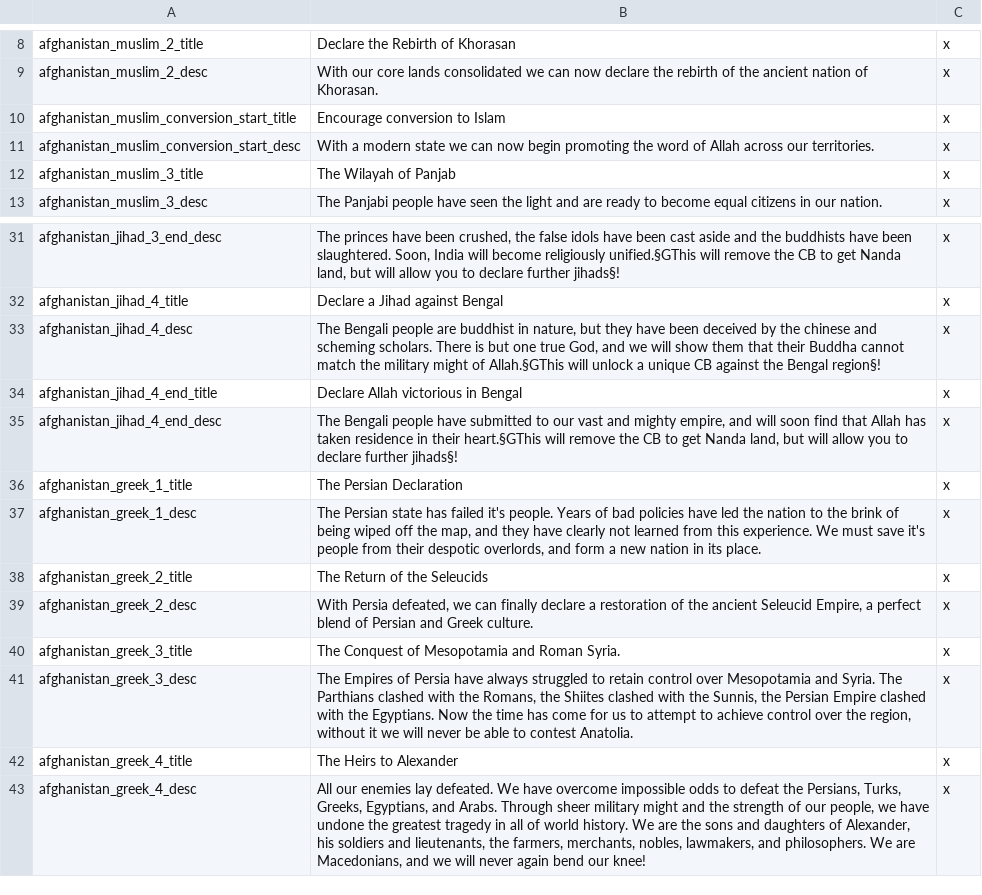
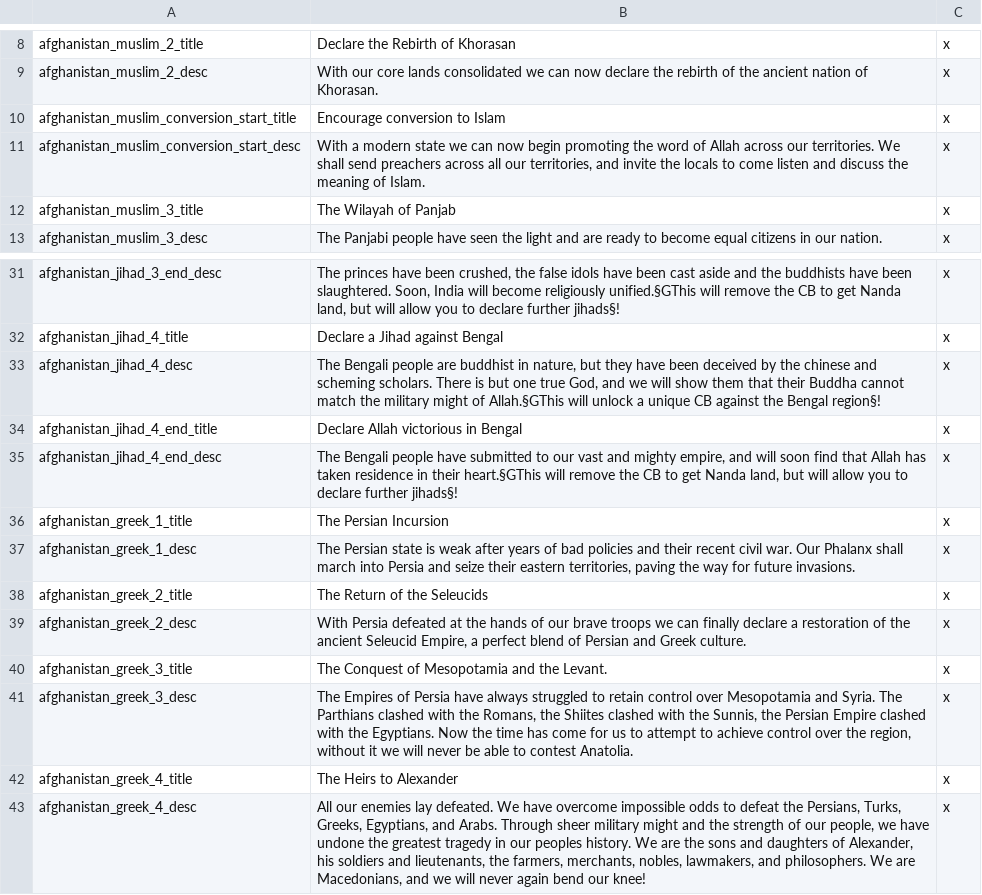
Before and after one commit to Rainbow-Goat/Fall-of-Genghis, a CSV file: Fall of Genghis/localisation/2_Afghanistan_flavor.csv, drawn as a sheet; only a part is shown, gaps mark what is left out.

Commit message:
AFGHAN GFX
GFX for Afghanistan content and a couple of loc changes

```diff
--- a/Fall of Genghis/localisation/2_Afghanistan_flavor.csv
+++ b/Fall of Genghis/localisation/2_Afghanistan_flavor.csv
@@ -10,3 +10,3 @@ afghanistan_muslim_2_desc;With our core lands consolidated we can now declare th
 afghanistan_muslim_conversion_start_title;Encourage conversion to Islam;x;
-afghanistan_muslim_conversion_start_desc;With a modern state we can now begin promoting the word of Allah across our territories.;x;
+afghanistan_muslim_conversion_start_desc;With a modern state we can now begin promoting the word of Allah across our territories. We shall send preachers across all our territories, and invite the locals to come listen and discuss the meaning of Islam.;x;
 afghanistan_muslim_3_title;The Wilayah of Panjab;x;
@@ -35,9 +35,9 @@ afghanistan_jihad_4_end_title;Declare Allah victorious in Bengal;x;
 afghanistan_jihad_4_end_desc;The Bengali people have submitted to our vast and mighty empire, and will soon find that Allah has taken residence in their heart.§GThis will remove the CB to get Nanda land, but will allow you to declare further jihads§!;x;
-afghanistan_greek_1_title;The Persian Declaration;x;
-afghanistan_greek_1_desc;The Persian state has failed it's people. Years of bad policies have led the nation to the brink of being wiped off the map, and they have clearly not learned from this experience. We must save it's people from their despotic overlords, and form a new nation in its place.;x;
+afghanistan_greek_1_title;The Persian Incursion;x;
+afghanistan_greek_1_desc;The Persian state is weak after years of bad policies and their recent civil war. Our Phalanx shall march into Persia and seize their eastern territories, paving the way for future invasions.;x;
 afghanistan_greek_2_title;The Return of the Seleucids;x;
-afghanistan_greek_2_desc;With Persia defeated, we can finally declare a restoration of the ancient Seleucid Empire, a perfect blend of Persian and Greek culture.;x;
-afghanistan_greek_3_title;The Conquest of Mesopotamia and Roman Syria.;x;
+afghanistan_greek_2_desc;With Persia defeated at the hands of our brave troops we can finally declare a restoration of the ancient Seleucid Empire, a perfect blend of Persian and Greek culture.;x;
+afghanistan_greek_3_title;The Conquest of Mesopotamia and the Levant.;x;
 afghanistan_greek_3_desc;The Empires of Persia have always struggled to retain control over Mesopotamia and Syria. The Parthians clashed with the Romans, the Shiites clashed with the Sunnis, the Persian Empire clashed with the Egyptians. Now the time has come for us to attempt to achieve control over the region, without it we will never be able to contest Anatolia.;x;
 afghanistan_greek_4_title;The Heirs to Alexander;x;
-afghanistan_greek_4_desc;All our enemies lay defeated. We have overcome impossible odds to defeat the Persians, Turks, Greeks, Egyptians, and Arabs. Through sheer military might and the strength of our people, we have undone the greatest tragedy in all of world history. We are the sons and daughters of Alexander, his soldiers and lieutenants, the farmers, merchants, nobles, lawmakers, and philosophers. We are Macedonians, and we will never again bend our knee!;x;
+afghanistan_greek_4_desc;All our enemies lay defeated. We have overcome impossible odds to defeat the Persians, Turks, Greeks, Egyptians, and Arabs. Through sheer military might and the strength of our people, we have undone the greatest tragedy in our peoples history. We are the sons and daughters of Alexander, his soldiers and lieutenants, the farmers, merchants, nobles, lawmakers, and philosophers. We are Macedonians, and we will never again bend our knee!;x;
```
Also changed, not shown: 19 other files.
